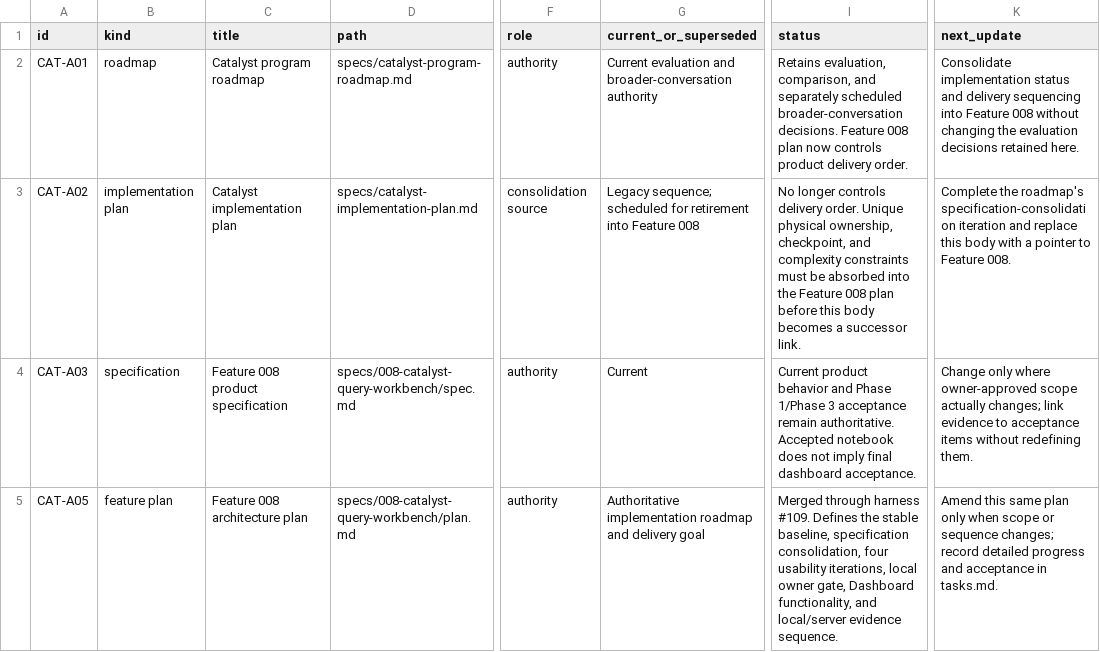
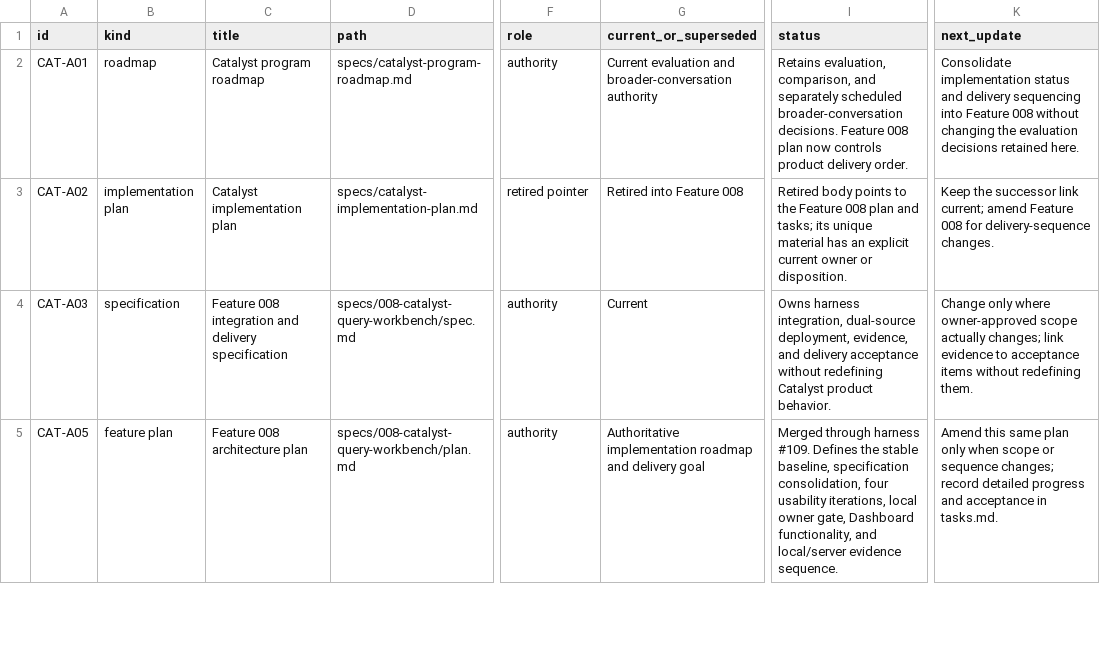
Before and after one commit to pmanko/clinical-ai-validation-harness, a CSV file: specs/artifacts/project-status/exports/roadmaps.csv, drawn as a sheet; only a part is shown, gaps mark what is left out; the diff covers the shown part only; the diff names each change by its address in the sheet, - before the commit and + after, or states it on an @@ line.

Commit message:
docs: consolidate Catalyst delivery authorities

```diff
--- a/specs/artifacts/project-status/exports/roadmaps.csv
+++ b/specs/artifacts/project-status/exports/roadmaps.csv
-F3 (role): consolidation source
+F3 (role): retired pointer
-G3 (current_or_superseded): Legacy sequence; scheduled for retirement into Feature 008
+G3 (current_or_superseded): Retired into Feature 008
-I3 (status): No longer controls delivery order. Unique physical ownership, checkpoint, and complexity constraints must be absorbed into the Feature 008 plan before this body becomes a successor link.
+I3 (status): Retired body points to the Feature 008 plan and tasks; its unique material has an explicit current owner or disposition.
-K3 (next_update): Complete the roadmap's specification-consolidation iteration and replace this body with a pointer to Feature 008.
+K3 (next_update): Keep the successor link current; amend Feature 008 for delivery-sequence changes.
-C4 (title): Feature 008 product specification
+C4 (title): Feature 008 integration and delivery specification
-I4 (status): Current product behavior and Phase 1/Phase 3 acceptance remain authoritative. Accepted notebook does not imply final dashboard acceptance.
+I4 (status): Owns harness integration, dual-source deployment, evidence, and delivery acceptance without redefining Catalyst product behavior.
```
Also changed, not shown: 8 edited cells elsewhere in this file, specs/artifacts/project-status/exports/artifacts.csv, specs/artifacts/project-status/exports/efforts.csv, 23 other files.
